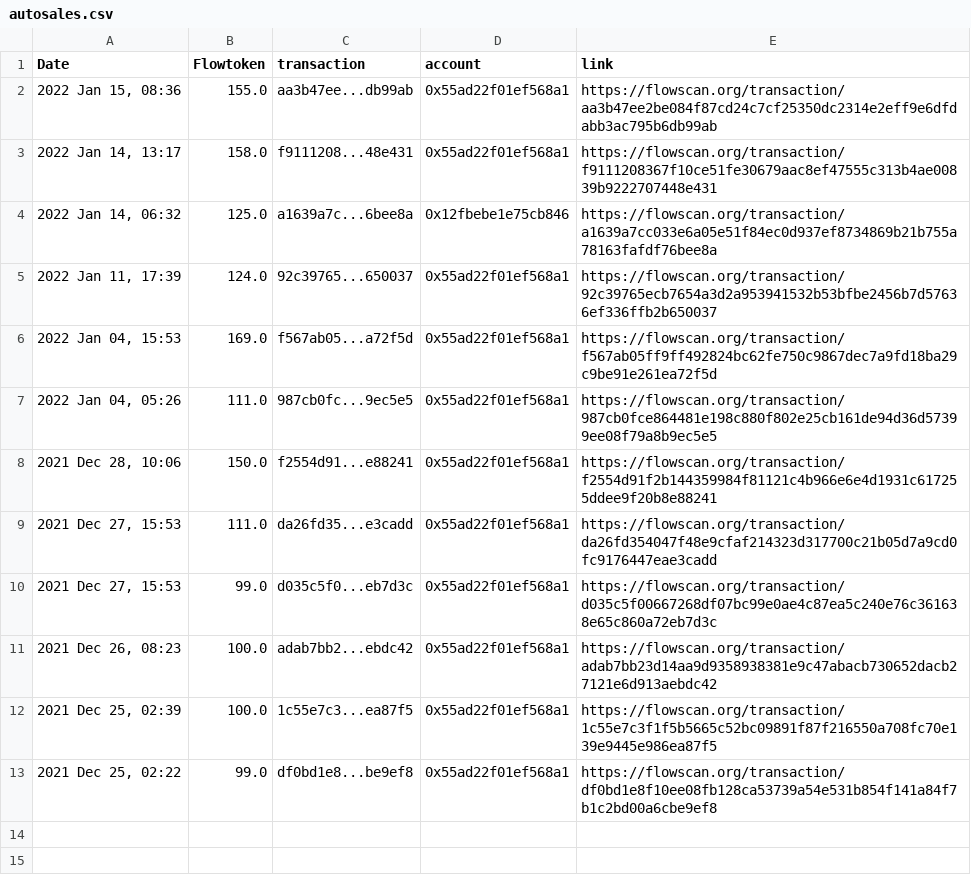
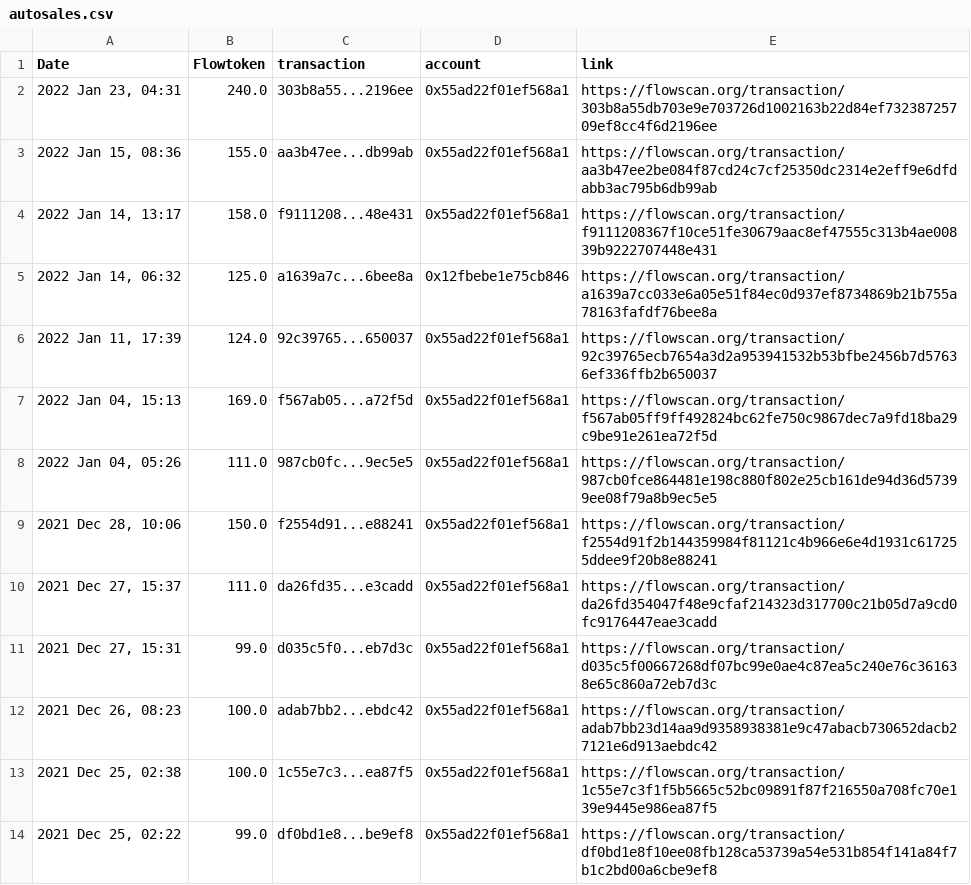
Before and after one commit to socktracker/herokudb, a CSV file: autosales.csv, drawn as a sheet.

Commit message:
update_file via PyGithub

```diff
--- a/autosales.csv
+++ b/autosales.csv
@@ -1,2 +1,3 @@
 Date,Flowtoken,transaction,account,link
+"2022 Jan 23, 04:31",240.0,303b8a55...2196ee,0x55ad22f01ef568a1,https://flowscan.org/transaction/303b8a55db703e9e703726d1002163b22d84ef73238725709ef8cc4f6d2196ee
 "2022 Jan 15, 08:36",155.0,aa3b47ee...db99ab,0x55ad22f01ef568a1,https://flowscan.org/transaction/aa3b47ee2be084f87cd24c7cf25350dc2314e2eff9e6dfdabb3ac795b6db99ab
@@ -5,9 +6,9 @@ Date,Flowtoken,transaction,account,link
 "2022 Jan 11, 17:39",124.0,92c39765...650037,0x55ad22f01ef568a1,https://flowscan.org/transaction/92c39765ecb7654a3d2a953941532b53bfbe2456b7d57636ef336ffb2b650037
-"2022 Jan 04, 15:53",169.0,f567ab05...a72f5d,0x55ad22f01ef568a1,https://flowscan.org/transaction/f567ab05ff9ff492824bc62fe750c9867dec7a9fd18ba29c9be91e261ea72f5d
+"2022 Jan 04, 15:13",169.0,f567ab05...a72f5d,0x55ad22f01ef568a1,https://flowscan.org/transaction/f567ab05ff9ff492824bc62fe750c9867dec7a9fd18ba29c9be91e261ea72f5d
 "2022 Jan 04, 05:26",111.0,987cb0fc...9ec5e5,0x55ad22f01ef568a1,https://flowscan.org/transaction/987cb0fce864481e198c880f802e25cb161de94d36d57399ee08f79a8b9ec5e5
 "2021 Dec 28, 10:06",150.0,f2554d91...e88241,0x55ad22f01ef568a1,https://flowscan.org/transaction/f2554d91f2b144359984f81121c4b966e6e4d1931c617255ddee9f20b8e88241
-"2021 Dec 27, 15:53",111.0,da26fd35...e3cadd,0x55ad22f01ef568a1,https://flowscan.org/transaction/da26fd354047f48e9cfaf214323d317700c21b05d7a9cd0fc9176447eae3cadd
-"2021 Dec 27, 15:53",99.0,d035c5f0...eb7d3c,0x55ad22f01ef568a1,https://flowscan.org/transaction/d035c5f00667268df07bc99e0ae4c87ea5c240e76c361638e65c860a72eb7d3c
+"2021 Dec 27, 15:37",111.0,da26fd35...e3cadd,0x55ad22f01ef568a1,https://flowscan.org/transaction/da26fd354047f48e9cfaf214323d317700c21b05d7a9cd0fc9176447eae3cadd
+"2021 Dec 27, 15:31",99.0,d035c5f0...eb7d3c,0x55ad22f01ef568a1,https://flowscan.org/transaction/d035c5f00667268df07bc99e0ae4c87ea5c240e76c361638e65c860a72eb7d3c
 "2021 Dec 26, 08:23",100.0,adab7bb2...ebdc42,0x55ad22f01ef568a1,https://flowscan.org/transaction/adab7bb23d14aa9d9358938381e9c47abacb730652dacb27121e6d913aebdc42
-"2021 Dec 25, 02:39",100.0,1c55e7c3...ea87f5,0x55ad22f01ef568a1,https://flowscan.org/transaction/1c55e7c3f1f5b5665c52bc09891f87f216550a708fc70e139e9445e986ea87f5
+"2021 Dec 25, 02:38",100.0,1c55e7c3...ea87f5,0x55ad22f01ef568a1,https://flowscan.org/transaction/1c55e7c3f1f5b5665c52bc09891f87f216550a708fc70e139e9445e986ea87f5
 "2021 Dec 25, 02:22",99.0,df0bd1e8...be9ef8,0x55ad22f01ef568a1,https://flowscan.org/transaction/df0bd1e8f10ee08fb128ca53739a54e531b854f141a84f7b1c2bd00a6cbe9ef8
```
